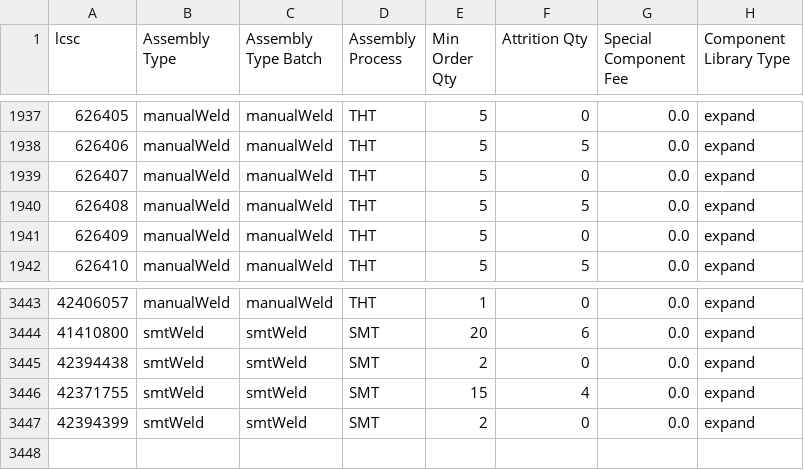
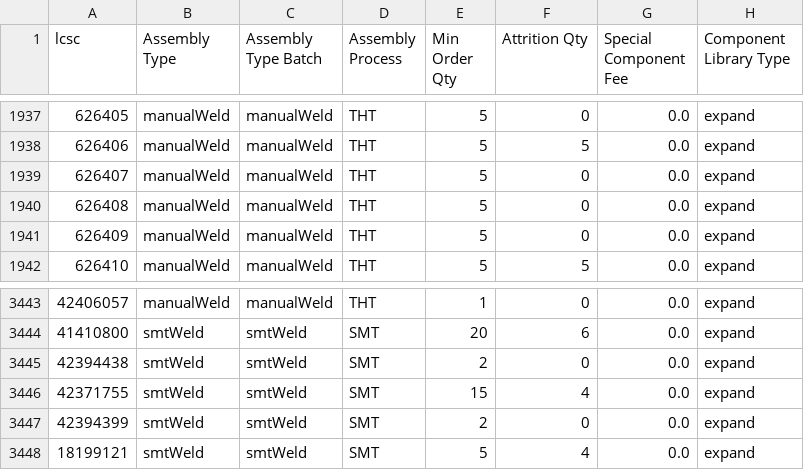
Before and after one commit to CDFER/jlcpcb-parts-database, a CSV file: scraped/assembly-details.csv, drawn as a sheet; only a part is shown, gaps mark what is left out.

```diff
--- a/scraped/assembly-details.csv
+++ b/scraped/assembly-details.csv
@@ -1939,3 +1939,3 @@ lcsc,Assembly Type,Assembly Type Batch,Assembly Process,Min Order Qty,Attrition
 626407,manualWeld,manualWeld,THT,5,0,0.0,expand
-626408,manualWeld,manualWeld,THT,5,5,0.0,expand
+626408,manualWeld,manualWeld,THT,5,0,0.0,expand
 626409,manualWeld,manualWeld,THT,5,0,0.0,expand
@@ -3447 +3447,2 @@ lcsc,Assembly Type,Assembly Type Batch,Assembly Process,Min Order Qty,Attrition
 42394399,smtWeld,smtWeld,SMT,2,0,0.0,expand
+18199121,smtWeld,smtWeld,SMT,5,4,0.0,expand
```
Also changed, not shown: scraped/ComponentList.csv.
